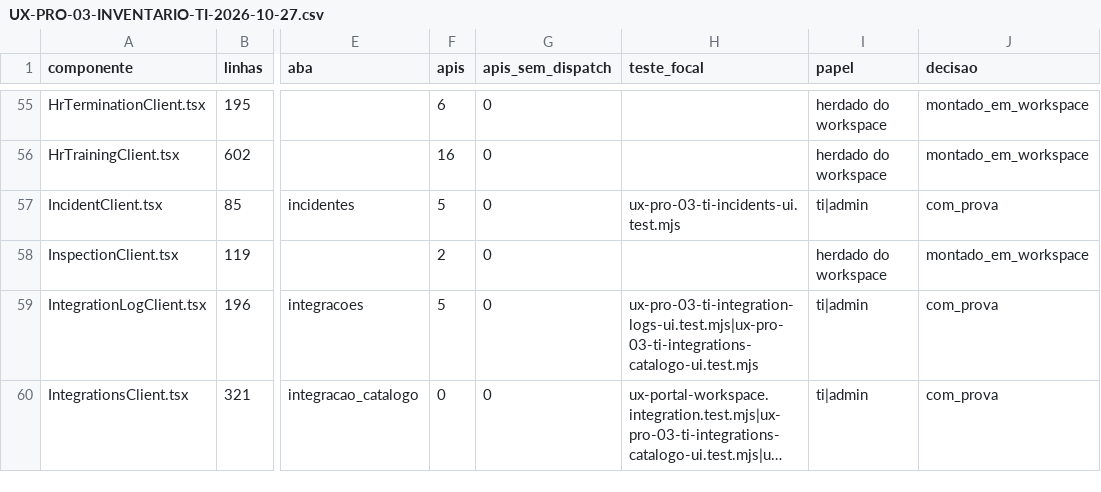
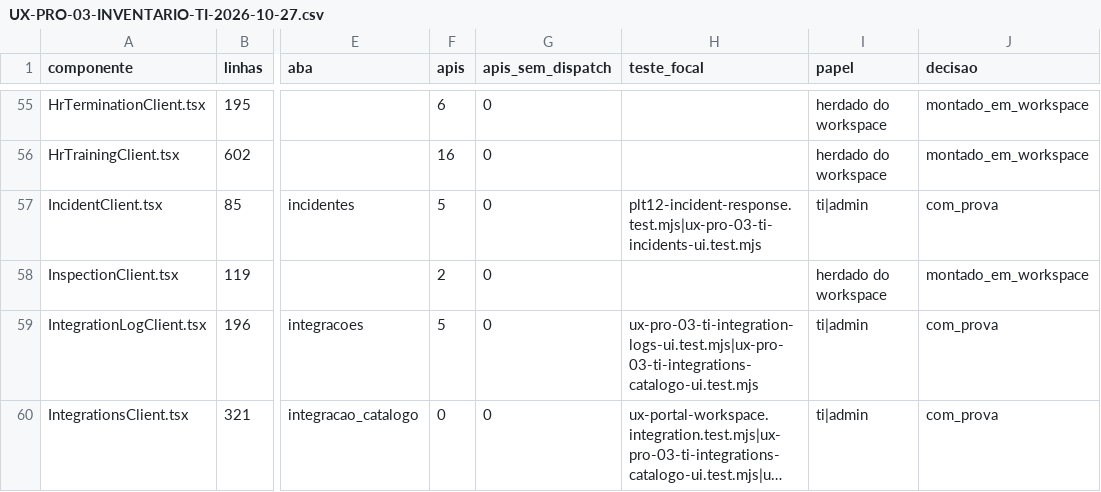
Before and after one commit to berger33/gruposegsystemseguranca, a CSV file: docs/UX-PRO-03-INVENTARIO-TI-2026-10-27.csv, drawn as a sheet; only a part is shown, gaps mark what is left out; long unchanged cells end in …; the diff names each change by its address in the sheet, - before the commit and + after, or states it on an @@ line.

```diff
--- a/docs/UX-PRO-03-INVENTARIO-TI-2026-10-27.csv
+++ b/docs/UX-PRO-03-INVENTARIO-TI-2026-10-27.csv
-H57 (teste_focal): ux-pro-03-ti-incidents-ui.test.mjs
+H57 (teste_focal): plt12-incident-response.test.mjs|ux-pro-03-ti-incidents-ui.test.mjs
```
Also changed, not shown: docs/REQUISITOS-222-INVENTARIO-2026-10-27.csv, 12 other files.
